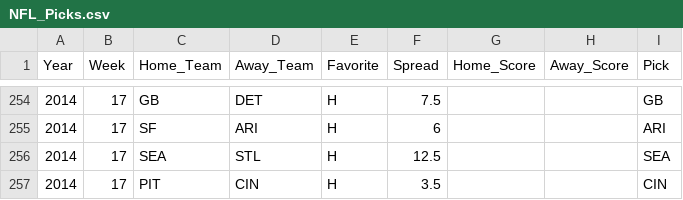
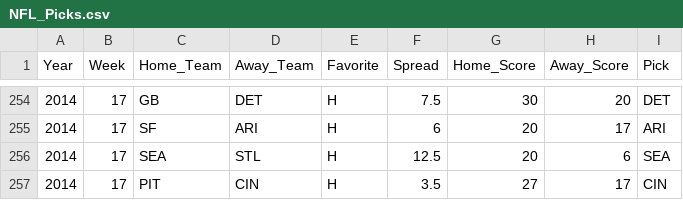
Before and after one commit to thoolihan/FootballPicks, a CSV file: data/NFL_Picks.csv, drawn as a sheet; only a part is shown, gaps mark what is left out; the diff covers the shown part only.

```diff
--- a/data/NFL_Picks.csv
+++ b/data/NFL_Picks.csv
@@ -254,4 +254,4 @@ Year,Week,Home_Team,Away_Team,Favorite,Spread,Home_Score,Away_Score,Pick
-2014,17,GB,DET,H,7.5,,,GB
-2014,17,SF,ARI,H,6,,,ARI
-2014,17,SEA,STL,H,12.5,,,SEA
-2014,17,PIT,CIN,H,3.5,,,CIN
+2014,17,GB,DET,H,7.5,30,20,DET
+2014,17,SF,ARI,H,6,20,17,ARI
+2014,17,SEA,STL,H,12.5,20,6,SEA
+2014,17,PIT,CIN,H,3.5,27,17,CIN
```
Also changed, not shown: 30 edited cells elsewhere in this file.
